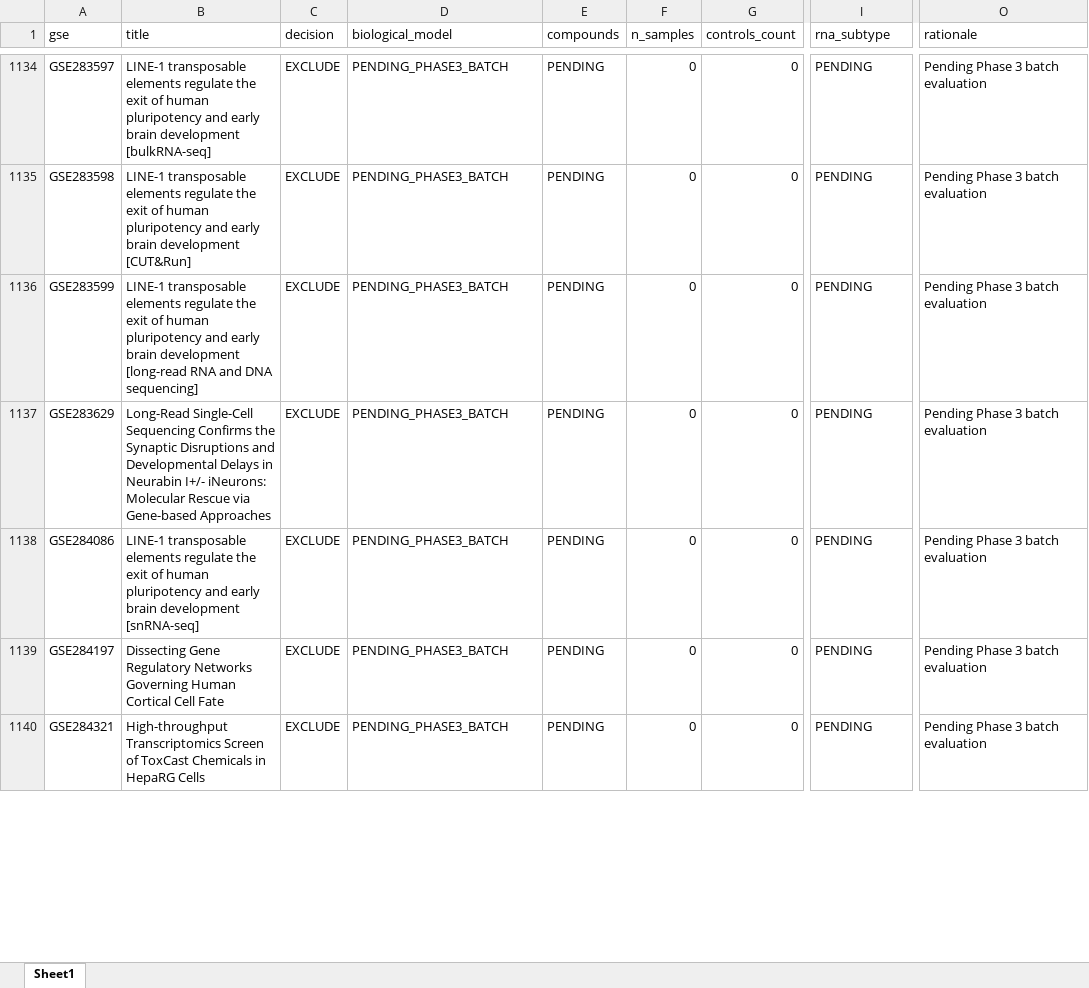
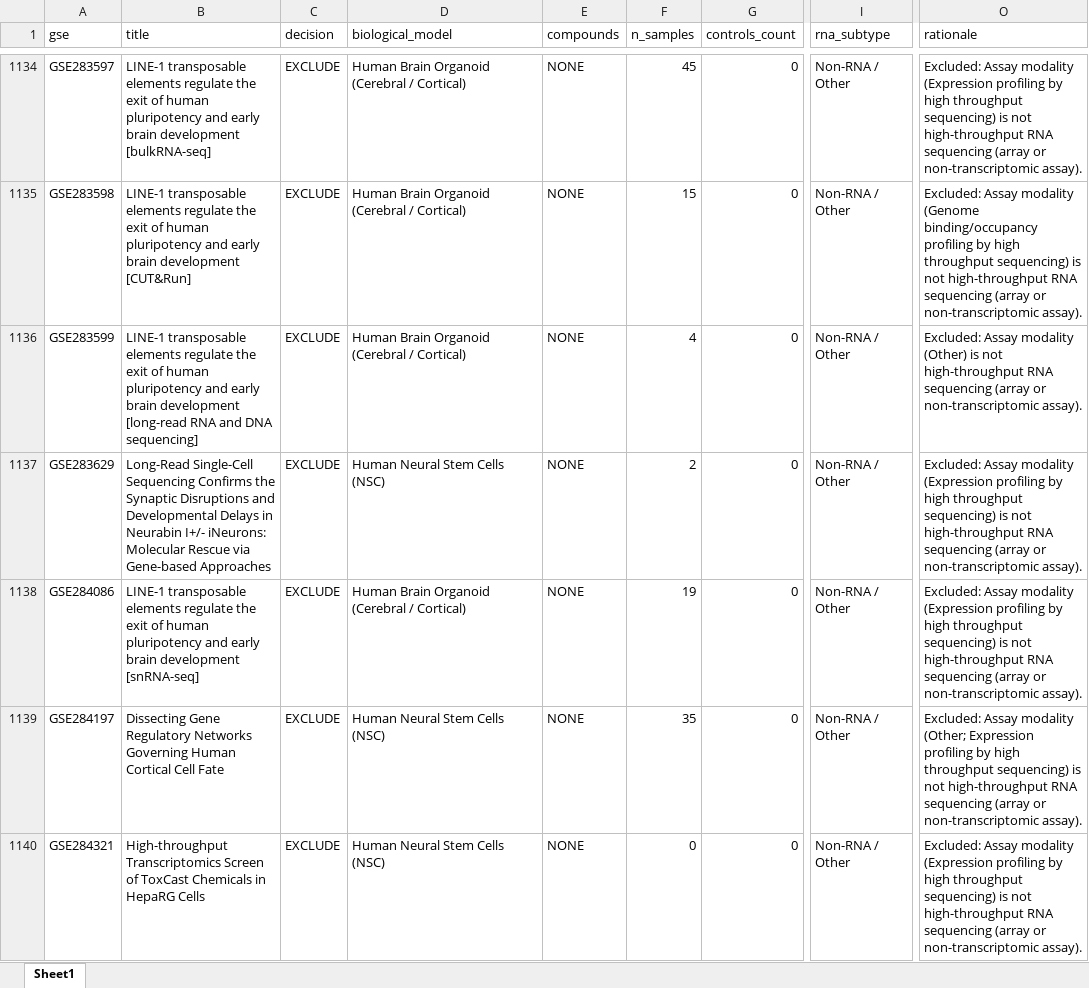
Before and after one commit to bioprintingLabsInc/DNT-Organoid-AI, an Excel workbook: outputs/verification/phase3/phase3_master_inventory.xlsx, sheet Sheet1, drawn as a sheet; only a part is shown, gaps mark what is left out; values as stored, in another font and other column widths than the file's, no borders; the diff covers the shown part only; the diff names each change by its address in the sheet, - before the commit and + after, or states it on an @@ line.

```diff
--- a/outputs/verification/phase3/phase3_master_inventory.xlsx (sheet Sheet1)
+++ b/outputs/verification/phase3/phase3_master_inventory.xlsx (sheet Sheet1)
-D1134:D1136 (biological_model): PENDING_PHASE3_BATCH
+D1134:D1136 (biological_model): Human Brain Organoid (Cerebral / Cortical)
-E1134:E1140 (compounds): PENDING
+E1134:E1140 (compounds): NONE
-F1134 (n_samples): 0
+F1134 (n_samples): 45
-I1134:I1140 (rna_subtype): PENDING
+I1134:I1140 (rna_subtype): Non-RNA / Other
-O1134 (rationale): Pending Phase 3 batch evaluation
+O1134 (rationale): Excluded: Assay modality (Expression profiling by high throughput sequencing) is not high-throughput RNA sequencing (array or non-transcriptomic assay).
-F1135 (n_samples): 0
+F1135 (n_samples): 15
-O1135 (rationale): Pending Phase 3 batch evaluation
+O1135 (rationale): Excluded: Assay modality (Genome binding/occupancy profiling by high throughput sequencing) is not high-throughput RNA sequencing (array or non-transcriptomic assay).
-F1136 (n_samples): 0
+F1136 (n_samples): 4
-O1136 (rationale): Pending Phase 3 batch evaluation
+O1136 (rationale): Excluded: Assay modality (Other) is not high-throughput RNA sequencing (array or non-transcriptomic assay).
-D1137 (biological_model): PENDING_PHASE3_BATCH
+D1137 (biological_model): Human Neural Stem Cells (NSC)
-F1137 (n_samples): 0
+F1137 (n_samples): 2
-O1137:O1138 (rationale): Pending Phase 3 batch evaluation
+O1137:O1138 (rationale): Excluded: Assay modality (Expression profiling by high throughput sequencing) is not high-throughput RNA sequencing (array or non-transcriptomic assay).
-D1138 (biological_model): PENDING_PHASE3_BATCH
+D1138 (biological_model): Human Brain Organoid (Cerebral / Cortical)
-F1138 (n_samples): 0
+F1138 (n_samples): 19
-D1139:D1140 (biological_model): PENDING_PHASE3_BATCH
+D1139:D1140 (biological_model): Human Neural Stem Cells (NSC)
-F1139 (n_samples): 0
+F1139 (n_samples): 35
-O1139 (rationale): Pending Phase 3 batch evaluation
+O1139 (rationale): Excluded: Assay modality (Other; Expression profiling by high throughput sequencing) is not high-throughput RNA sequencing (array or non-transcriptomic assay).
-O1140 (rationale): Pending Phase 3 batch evaluation
+O1140 (rationale): Excluded: Assay modality (Expression profiling by high throughput sequencing) is not high-throughput RNA sequencing (array or non-transcriptomic assay).
```
Also changed, not shown: 218 edited cells elsewhere in this sheet, data/metadata/dnt_master_dataset_inventory.xlsx, outputs/verification/phase3/phase3_decision_log.xlsx, 8 other files.
